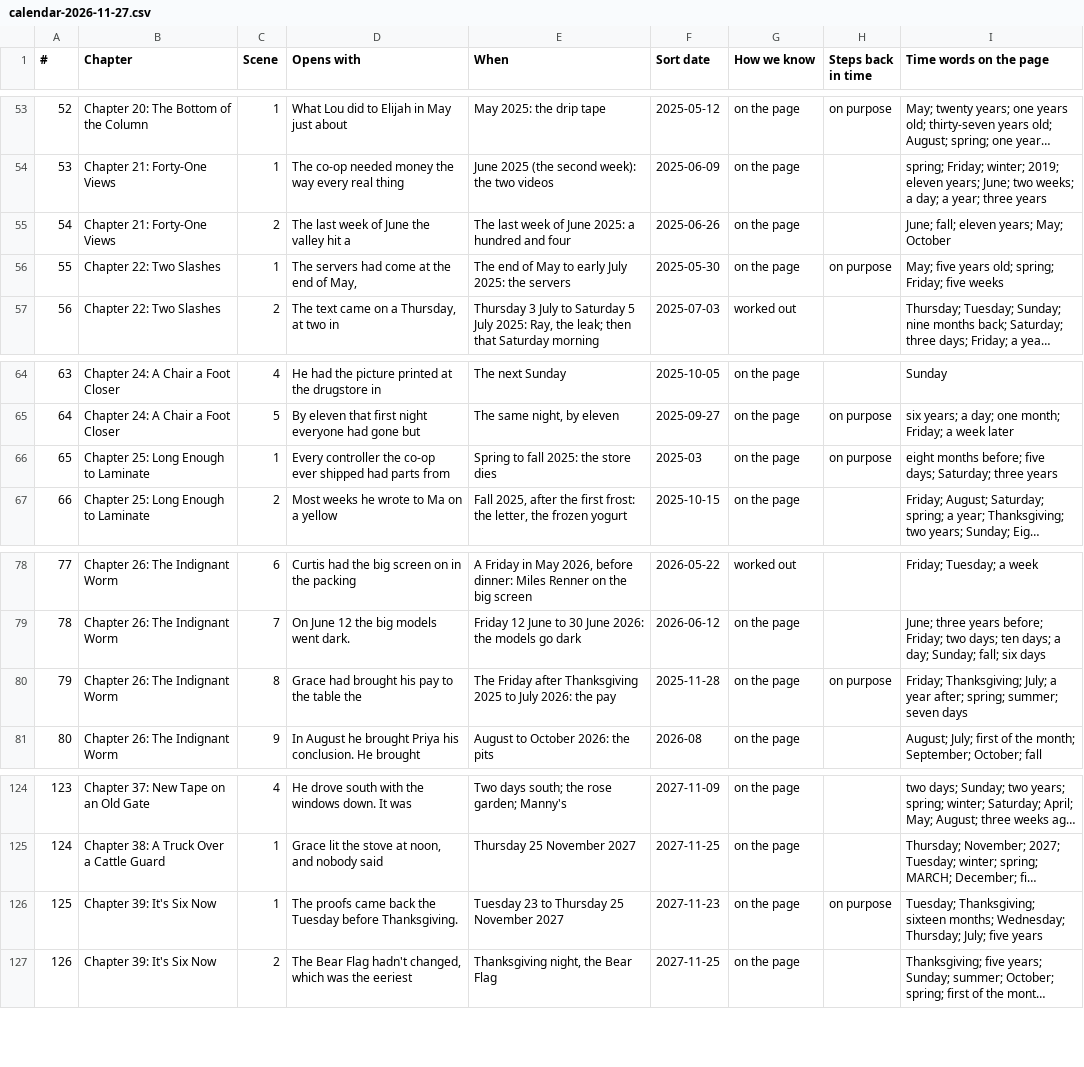
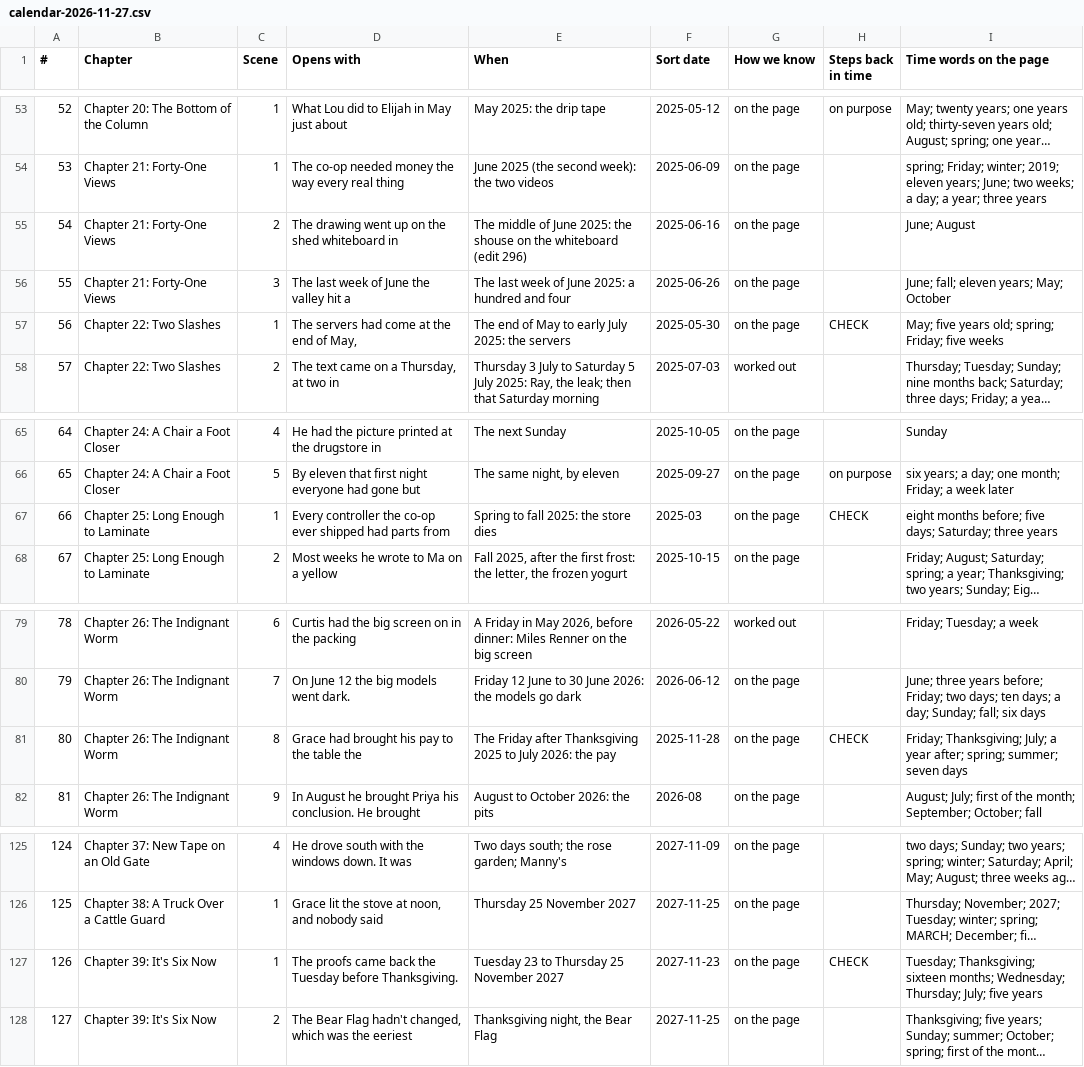
Before and after one commit to ctavolazzi/survivingthesingularity, a CSV file: manuscript/novel/calendar-2026-11-27.csv, drawn as a sheet; only a part is shown, gaps mark what is left out; long unchanged cells end in …; addresses are those after the commit; the diff names each change by its address in the sheet, - before the commit and + after, or states it on an @@ line.

```diff
--- a/manuscript/novel/calendar-2026-11-27.csv
+++ b/manuscript/novel/calendar-2026-11-27.csv
+row 55: 54 | Chapter 21: Forty-One Views | 2 | The drawing went up on the shed whiteboard in | The middle of June 2025: the shouse on the whiteboard (edit 296) | 2025-06-16 | on the page |  | June; August
@@ column A (#) renumbered from row 56 down @@
-C56 (Scene): 2
+C56 (Scene): 3
-H57 (Steps back in time): on purpose
+H57 (Steps back in time): CHECK
-H67 (Steps back in time): on purpose
+H67 (Steps back in time): CHECK
-H81 (Steps back in time): on purpose
+H81 (Steps back in time): CHECK
-H127 (Steps back in time): on purpose
+H127 (Steps back in time): CHECK
```
Also changed, not shown: manuscript/novel/conversations-2026-11-27.csv, manuscript/novel/desires-scenes-2026-11-27.csv, 16 other files.
